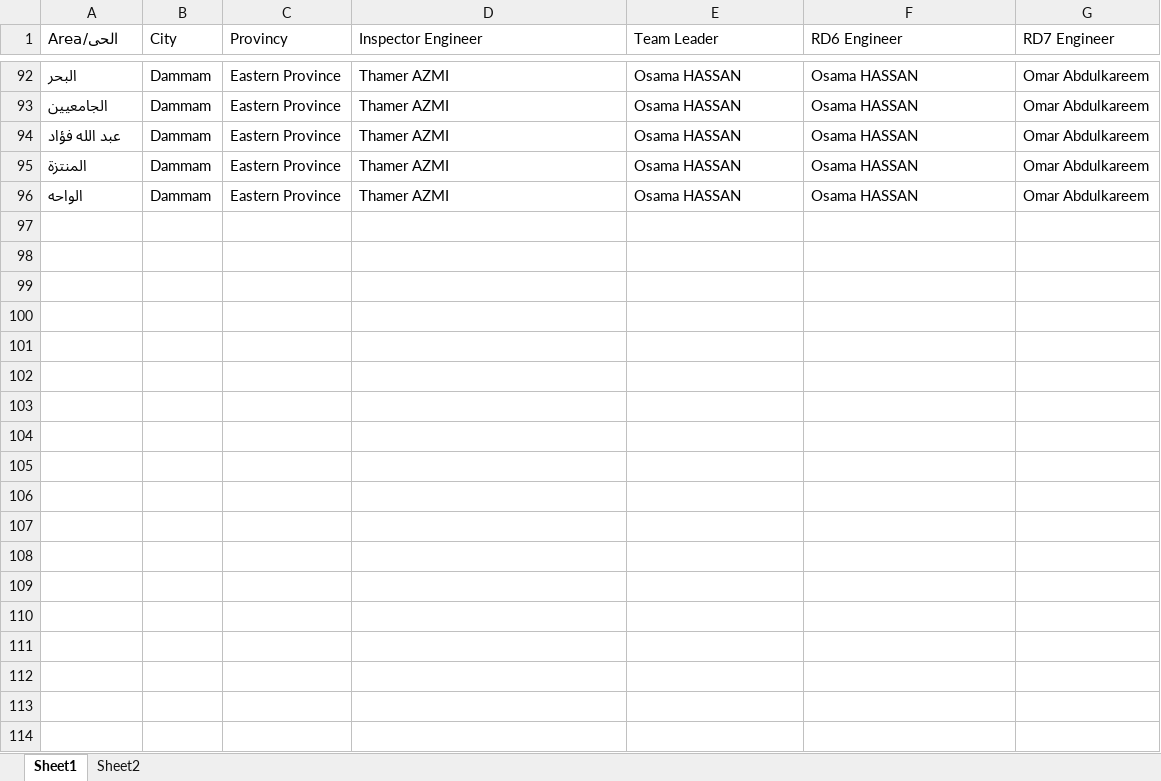
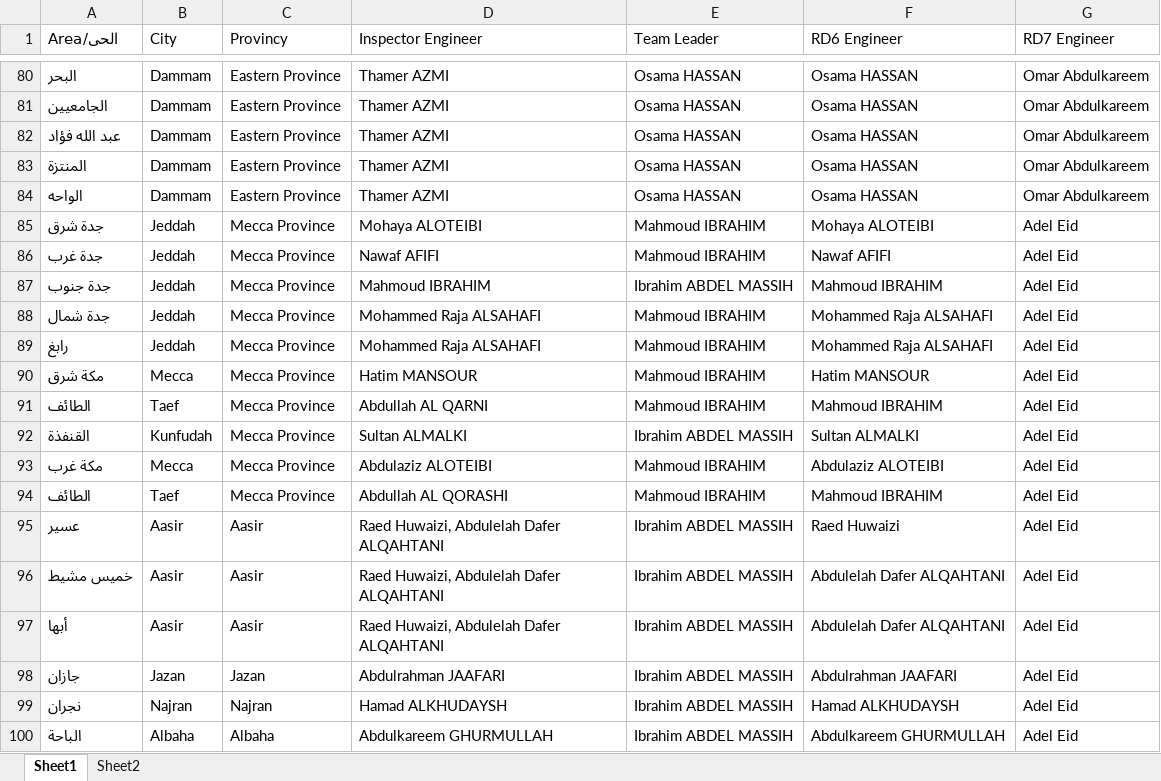
Before and after one commit to MohamedAlyMosaad/socotec-zone-manager, an Excel workbook: IDI_Zone_Eng_Log.xlsx, sheet Sheet1, drawn as a sheet; only a part is shown, gaps mark what is left out; values as stored, in another font and other column widths than the file's, no borders; table styles not drawn; the diff covers the shown part only; the diff names each change by its address in the sheet, - before the commit and + after, or states it on an @@ line.

Commit message:
Add files via upload

```diff
--- a/IDI_Zone_Eng_Log.xlsx (sheet Sheet1)
+++ b/IDI_Zone_Eng_Log.xlsx (sheet Sheet1)
+row 85: جدة شرق | Jeddah | Mecca Province | Mohaya ALOTEIBI | Mahmoud IBRAHIM | Mohaya ALOTEIBI | Adel Eid
+row 86: جدة غرب | Jeddah | Mecca Province | Nawaf AFIFI | Mahmoud IBRAHIM | Nawaf AFIFI | Adel Eid
+row 87: جدة جنوب | Jeddah | Mecca Province | Mahmoud IBRAHIM | Ibrahim ABDEL MASSIH | Mahmoud IBRAHIM | Adel Eid
+row 88: جدة شمال | Jeddah | Mecca Province | Mohammed Raja ALSAHAFI | Mahmoud IBRAHIM | Mohammed Raja ALSAHAFI | Adel Eid
+row 89: رابغ | Jeddah | Mecca Province | Mohammed Raja ALSAHAFI | Mahmoud IBRAHIM | Mohammed Raja ALSAHAFI | Adel Eid
+row 90: مكة شرق | Mecca | Mecca Province | Hatim MANSOUR | Mahmoud IBRAHIM | Hatim MANSOUR | Adel Eid
@@ row 33 moved to row 91: الطائف @@
@@ row 37 moved to row 92: القنفذة @@
+row 93: مكة غرب | Mecca | Mecca Province | Abdulaziz ALOTEIBI | Mahmoud IBRAHIM | Abdulaziz ALOTEIBI | Adel Eid
+row 94: الطائف | Taef | Mecca Province | Abdullah AL QORASHI | Mahmoud IBRAHIM | Mahmoud IBRAHIM | Adel Eid
+row 95: عسير | Aasir | Aasir | Raed Huwaizi, Abdulelah Dafer ALQAHTANI | Ibrahim ABDEL MASSIH | Raed Huwaizi | Adel Eid
+row 96: خميس مشيط | Aasir | Aasir | Raed Huwaizi, Abdulelah Dafer ALQAHTANI | Ibrahim ABDEL MASSIH | Abdulelah Dafer ALQAHTANI | Adel Eid
+row 97: أبها | Aasir | Aasir | Raed Huwaizi, Abdulelah Dafer ALQAHTANI | Ibrahim ABDEL MASSIH | Abdulelah Dafer ALQAHTANI | Adel Eid
+row 98: جازان | Jazan | Jazan | Abdulrahman JAAFARI | Ibrahim ABDEL MASSIH | Abdulrahman JAAFARI | Adel Eid
+row 99: نجران | Najran | Najran | Hamad ALKHUDAYSH | Ibrahim ABDEL MASSIH | Hamad ALKHUDAYSH | Adel Eid
+row 100: الباحة | Albaha | Albaha | Abdulkareem GHURMULLAH | Ibrahim ABDEL MASSIH | Abdulkareem GHURMULLAH | Adel Eid
```
Also changed, not shown: 10 removed rows elsewhere in this sheet.
